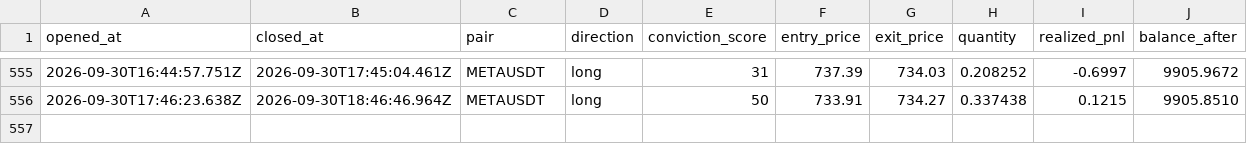
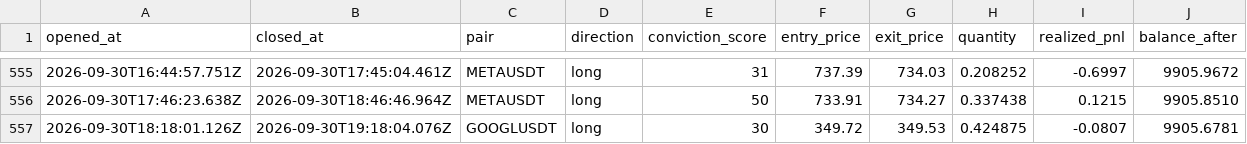
Before and after one commit to wisdomkings001/diagnos, a CSV file: agent/data/closed_trades.csv, drawn as a sheet; only a part is shown, gaps mark what is left out.

Commit message:
Diagnos P&L sync — 2026-09-30T20:01:28.010Z

```diff
--- a/agent/data/closed_trades.csv
+++ b/agent/data/closed_trades.csv
@@ -556 +556,2 @@ opened_at,closed_at,pair,direction,conviction_score,entry_price,exit_price,quant
 2026-09-30T17:46:23.638Z,2026-09-30T18:46:46.964Z,METAUSDT,long,50,733.91,734.27,0.337438,0.1215,9905.8510
+2026-09-30T18:18:01.126Z,2026-09-30T19:18:04.076Z,GOOGLUSDT,long,30,349.72,349.53,0.424875,-0.0807,9905.6781
```
